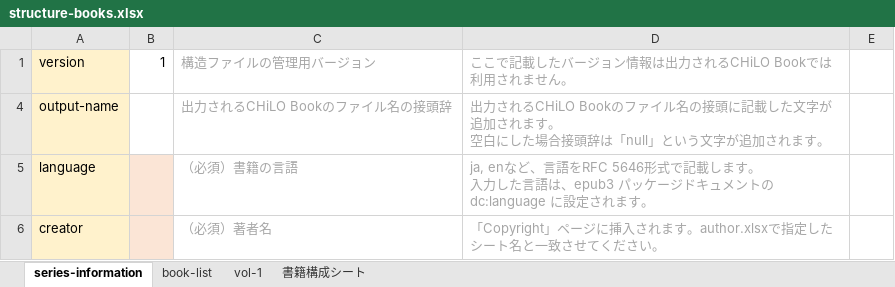
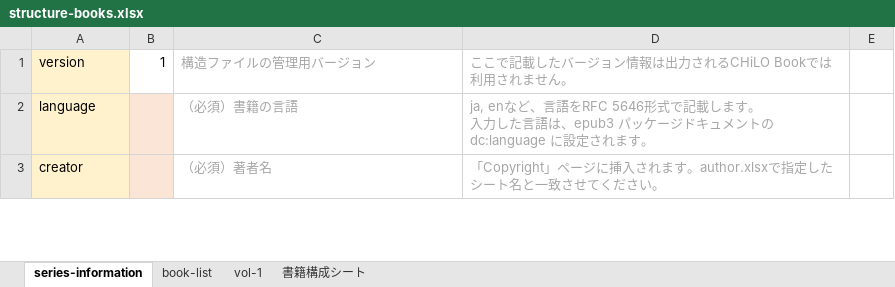
Before and after one commit to cccties/chilo-producer, an Excel workbook: chiloPro/template-series/structure-books.xlsx, sheet series-information, drawn as a sheet; only a part is shown; values as stored, in another font and other column widths than the file's, no borders; charts and pictures not drawn; ↵ is a line break in a cell; the diff names each change by its address in the sheet, - before the commit and + after, or states it on an @@ line.

Commit message:
input/outputの設定をExcelからコマンドオプションに変更

```diff
--- a/chiloPro/template-series/structure-books.xlsx (sheet series-information)
+++ b/chiloPro/template-series/structure-books.xlsx (sheet series-information)
-row 4: output-name |  | 出力されるCHiLO Bookのファイル名の接頭辞 | 出力されるCHiLO Bookのファイル名の接頭に記載した文字が追加されます。 ↵ 空白にした場合接頭辞は「null」という文字が追加されます。
```
Also changed, not shown: hidden cells, charts or pictures, chiloPro/sample-series/structure-books_sample.xlsx, chiloPro/template-series_english/structure-books.xlsx, 10 other files.
